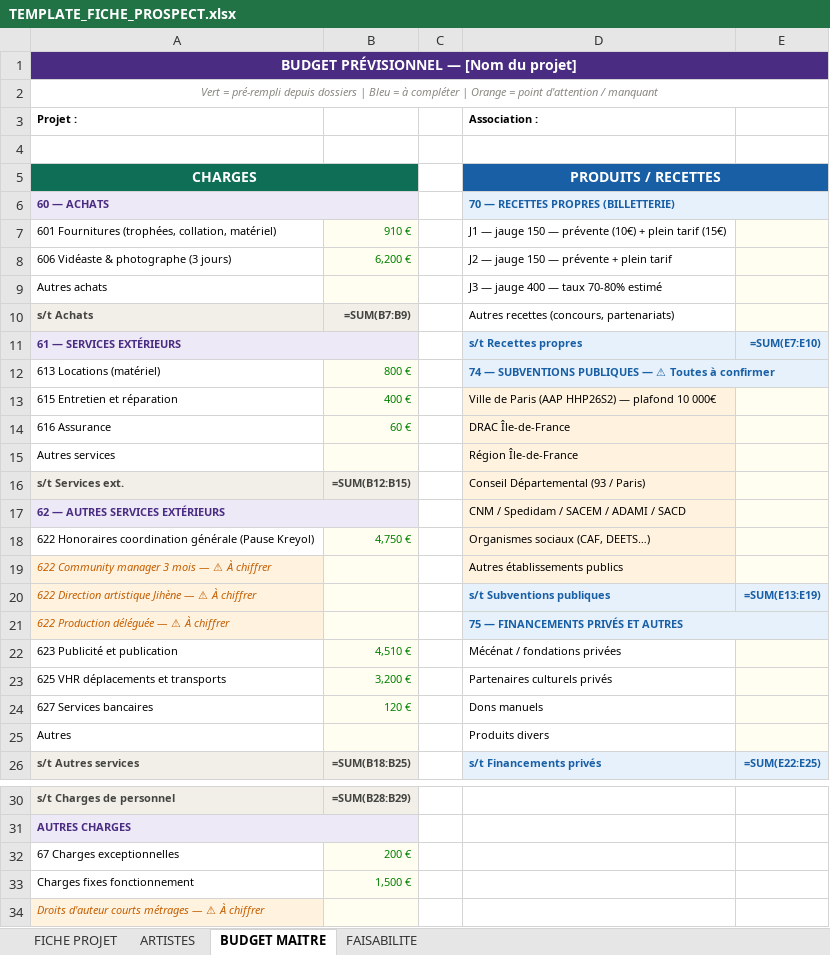
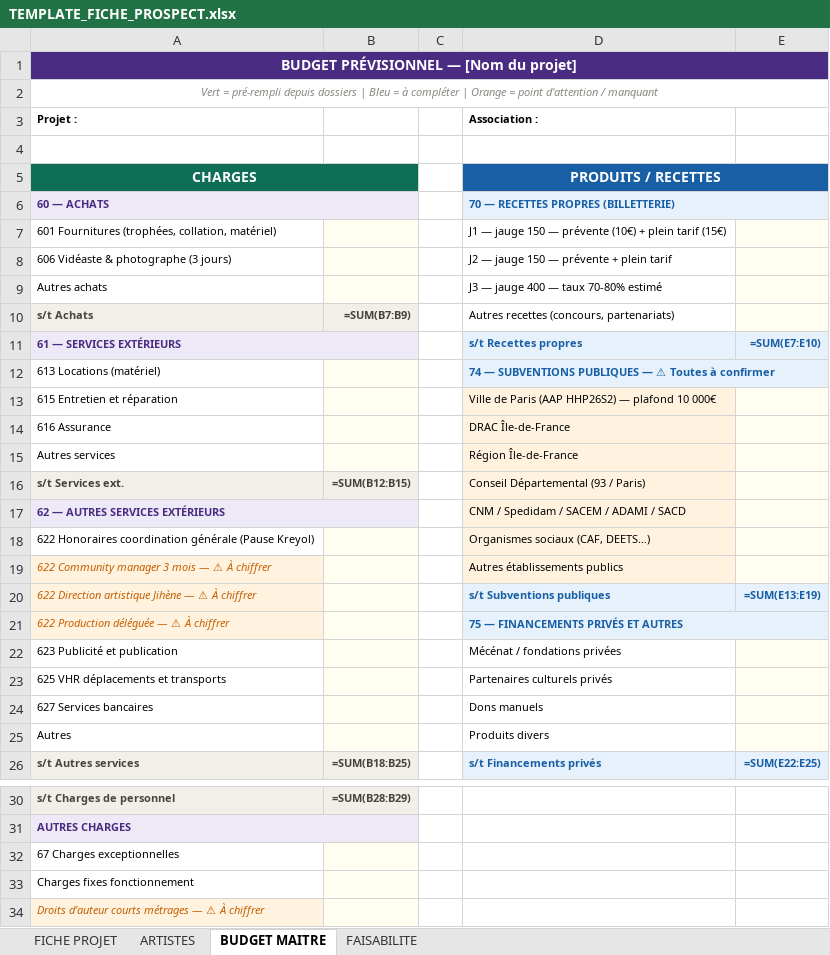
Before and after one commit to AxelVia/pausekreyol, an Excel workbook: templates/TEMPLATE_FICHE_PROSPECT.xlsx, sheet BUDGET MAITRE, drawn as a sheet; only a part is shown, gaps mark what is left out; values as stored, in another font and other column widths than the file's, no borders; formulas without a stored value are shown as written; the diff names each change by its address in the sheet, - before the commit and + after, or states it on an @@ line.

```diff
--- a/templates/TEMPLATE_FICHE_PROSPECT.xlsx (sheet BUDGET MAITRE)
+++ b/templates/TEMPLATE_FICHE_PROSPECT.xlsx (sheet BUDGET MAITRE)
-B7: 910 €
+B7: (empty)
-B8: 6,200 €
+B8: (empty)
-B12: 800 €
+B12: (empty)
-B13: 400 €
+B13: (empty)
-B14: 60 €
+B14: (empty)
-B18: 4,750 €
+B18: (empty)
-B22: 4,510 €
+B22: (empty)
-B23: 3,200 €
+B23: (empty)
-B24: 120 €
+B24: (empty)
-B32: 200 €
+B32: (empty)
-B33: 1,500 €
+B33: (empty)
```
Also changed, not shown: sheet FAISABILITE, sheet FICHE PROJET, 3 other files.
